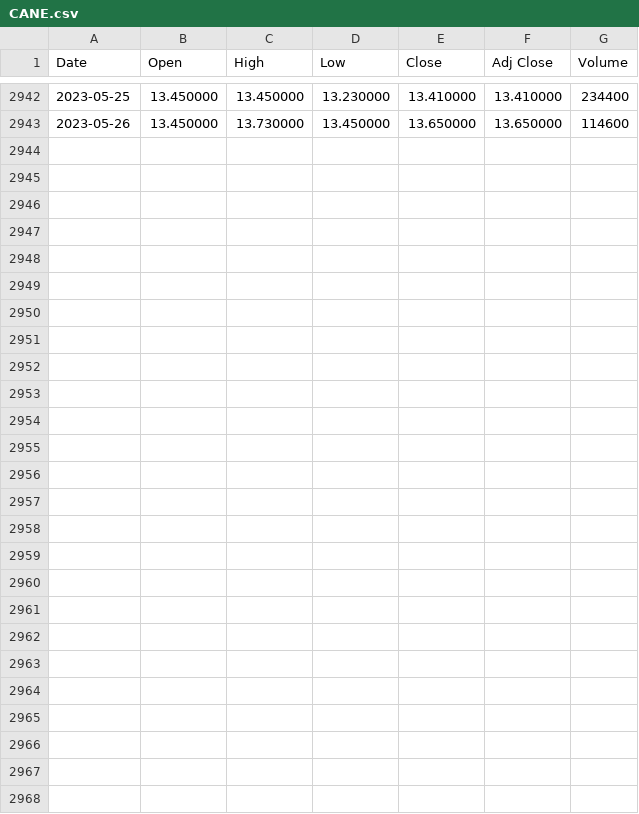
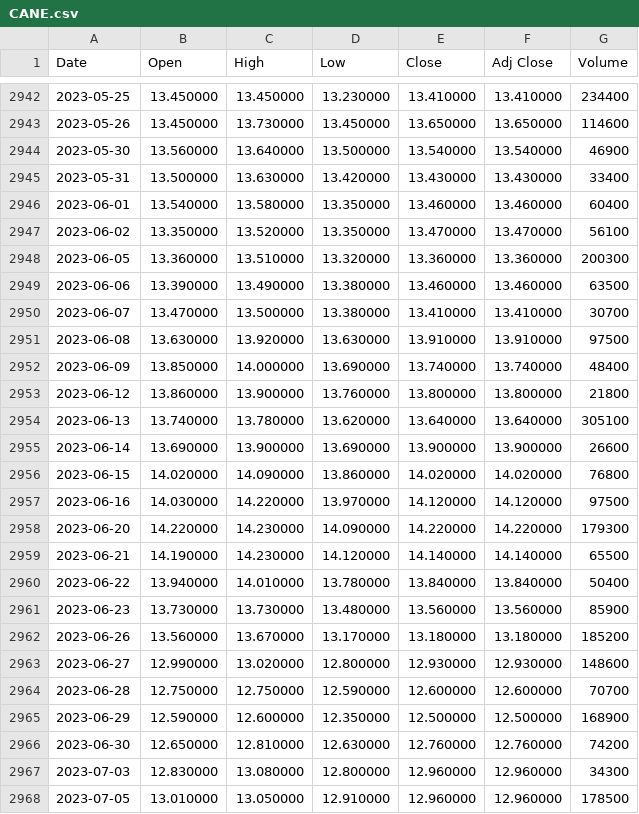
Before and after one commit to darylmathison/stock_price_model, a CSV file: data/CANE.csv, drawn as a sheet; only a part is shown, gaps mark what is left out; the diff names each change by its address in the sheet, - before the commit and + after, or states it on an @@ line.

```diff
--- a/data/CANE.csv
+++ b/data/CANE.csv
+row 2944: 2023-05-30 | 13.560000 | 13.640000 | 13.500000 | 13.540000 | 13.540000 | 46900
+row 2945: 2023-05-31 | 13.500000 | 13.630000 | 13.420000 | 13.430000 | 13.430000 | 33400
+row 2946: 2023-06-01 | 13.540000 | 13.580000 | 13.350000 | 13.460000 | 13.460000 | 60400
+row 2947: 2023-06-02 | 13.350000 | 13.520000 | 13.350000 | 13.470000 | 13.470000 | 56100
+row 2948: 2023-06-05 | 13.360000 | 13.510000 | 13.320000 | 13.360000 | 13.360000 | 200300
+row 2949: 2023-06-06 | 13.390000 | 13.490000 | 13.380000 | 13.460000 | 13.460000 | 63500
+row 2950: 2023-06-07 | 13.470000 | 13.500000 | 13.380000 | 13.410000 | 13.410000 | 30700
+row 2951: 2023-06-08 | 13.630000 | 13.920000 | 13.630000 | 13.910000 | 13.910000 | 97500
+row 2952: 2023-06-09 | 13.850000 | 14.000000 | 13.690000 | 13.740000 | 13.740000 | 48400
+row 2953: 2023-06-12 | 13.860000 | 13.900000 | 13.760000 | 13.800000 | 13.800000 | 21800
+row 2954: 2023-06-13 | 13.740000 | 13.780000 | 13.620000 | 13.640000 | 13.640000 | 305100
+row 2955: 2023-06-14 | 13.690000 | 13.900000 | 13.690000 | 13.900000 | 13.900000 | 26600
+row 2956: 2023-06-15 | 14.020000 | 14.090000 | 13.860000 | 14.020000 | 14.020000 | 76800
+row 2957: 2023-06-16 | 14.030000 | 14.220000 | 13.970000 | 14.120000 | 14.120000 | 97500
+row 2958: 2023-06-20 | 14.220000 | 14.230000 | 14.090000 | 14.220000 | 14.220000 | 179300
+row 2959: 2023-06-21 | 14.190000 | 14.230000 | 14.120000 | 14.140000 | 14.140000 | 65500
+row 2960: 2023-06-22 | 13.940000 | 14.010000 | 13.780000 | 13.840000 | 13.840000 | 50400
+row 2961: 2023-06-23 | 13.730000 | 13.730000 | 13.480000 | 13.560000 | 13.560000 | 85900
+row 2962: 2023-06-26 | 13.560000 | 13.670000 | 13.170000 | 13.180000 | 13.180000 | 185200
+row 2963: 2023-06-27 | 12.990000 | 13.020000 | 12.800000 | 12.930000 | 12.930000 | 148600
+row 2964: 2023-06-28 | 12.750000 | 12.750000 | 12.590000 | 12.600000 | 12.600000 | 70700
+row 2965: 2023-06-29 | 12.590000 | 12.600000 | 12.350000 | 12.500000 | 12.500000 | 168900
+row 2966: 2023-06-30 | 12.650000 | 12.810000 | 12.630000 | 12.760000 | 12.760000 | 74200
+row 2967: 2023-07-03 | 12.830000 | 13.080000 | 12.800000 | 12.960000 | 12.960000 | 34300
+row 2968: 2023-07-05 | 13.010000 | 13.050000 | 12.910000 | 12.960000 | 12.960000 | 178500
```
Also changed, not shown: 2 other files.
